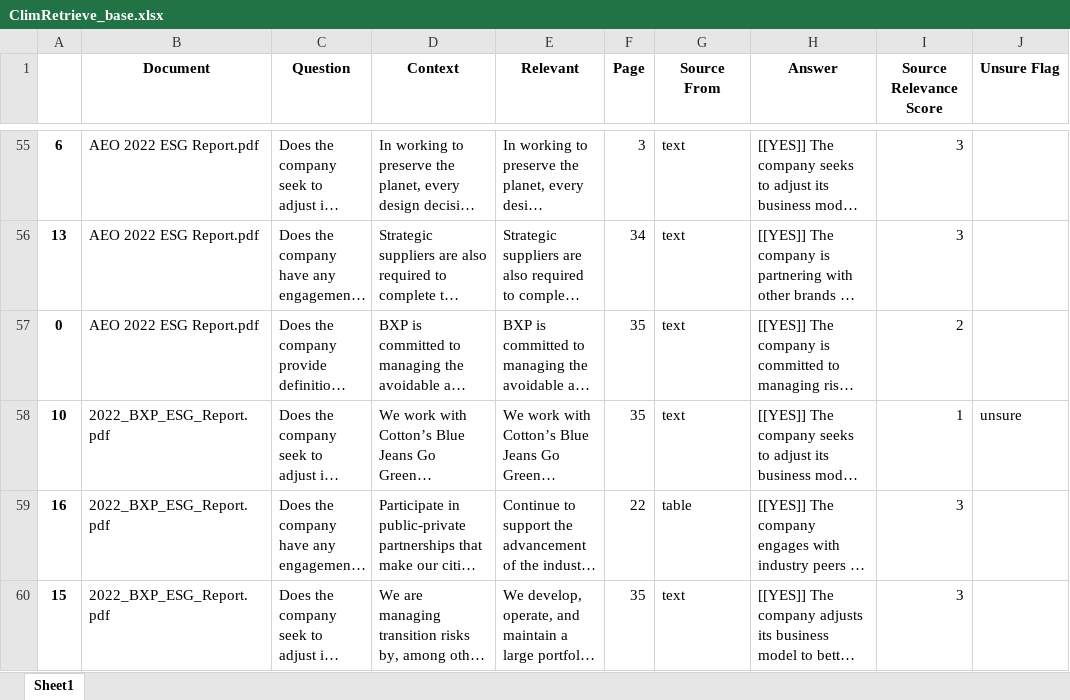
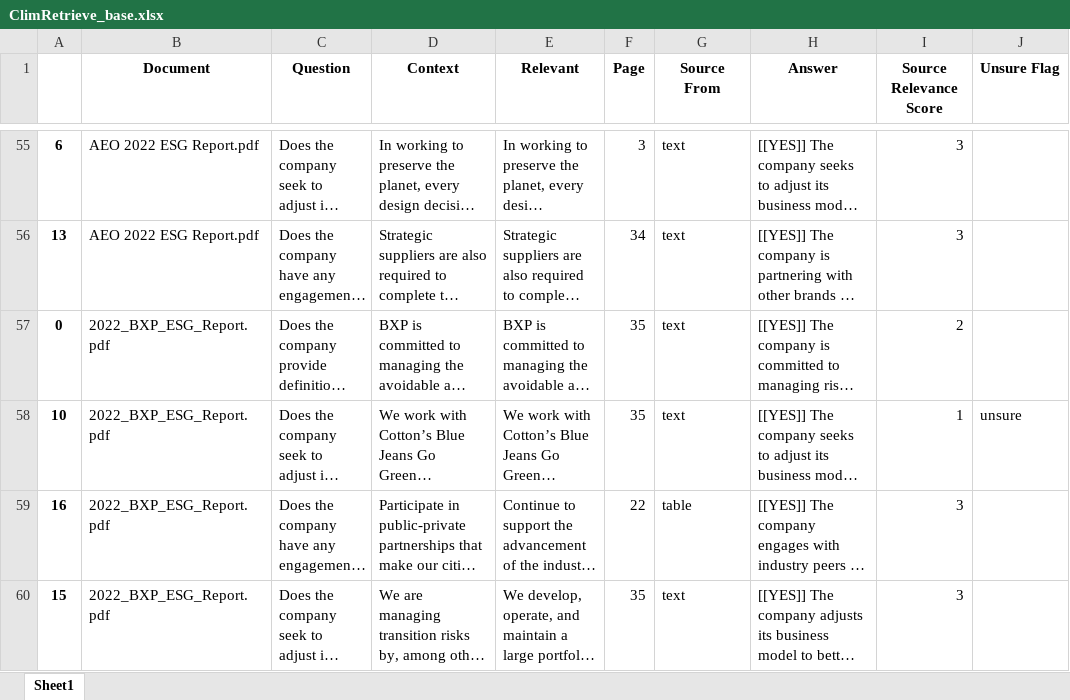
Before and after one commit to tobischimanski/ClimRetrieve, an Excel workbook: Expert-Annotated Relevant Sources Dataset/ClimRetrieve_base.xlsx, sheet Sheet1, drawn as a sheet; only a part is shown, gaps mark what is left out; long unchanged cells end in …; values as stored, in another font and other column widths than the file's, no borders; the diff names each change by its address in the sheet, - before the commit and + after, or states it on an @@ line.

Commit message:
Error Correction

```diff
--- a/Expert-Annotated Relevant Sources Dataset/ClimRetrieve_base.xlsx (sheet Sheet1)
+++ b/Expert-Annotated Relevant Sources Dataset/ClimRetrieve_base.xlsx (sheet Sheet1)
-B57 (Document): AEO 2022 ESG Report.pdf
+B57 (Document): 2022_BXP_ESG_Report.pdf
```
